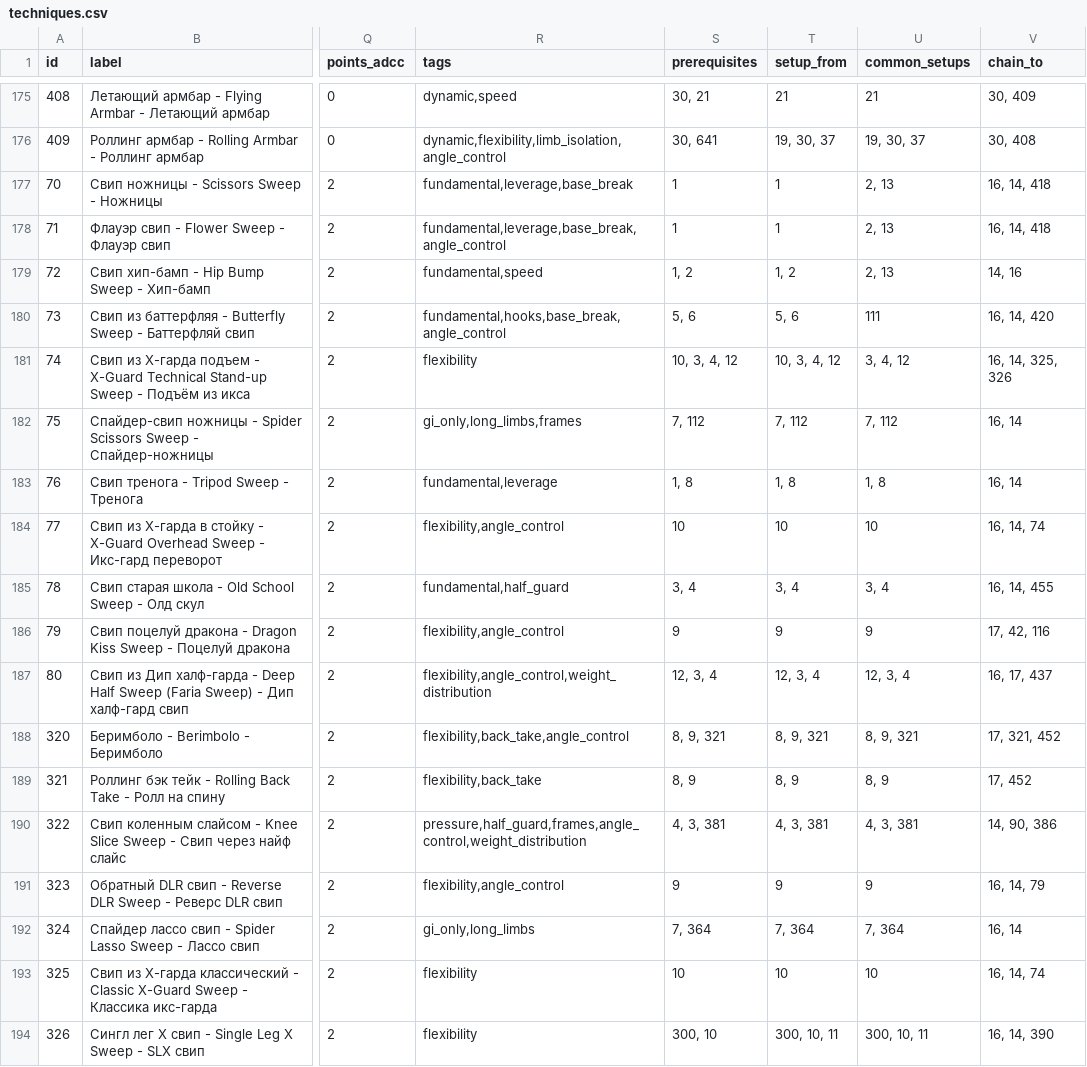
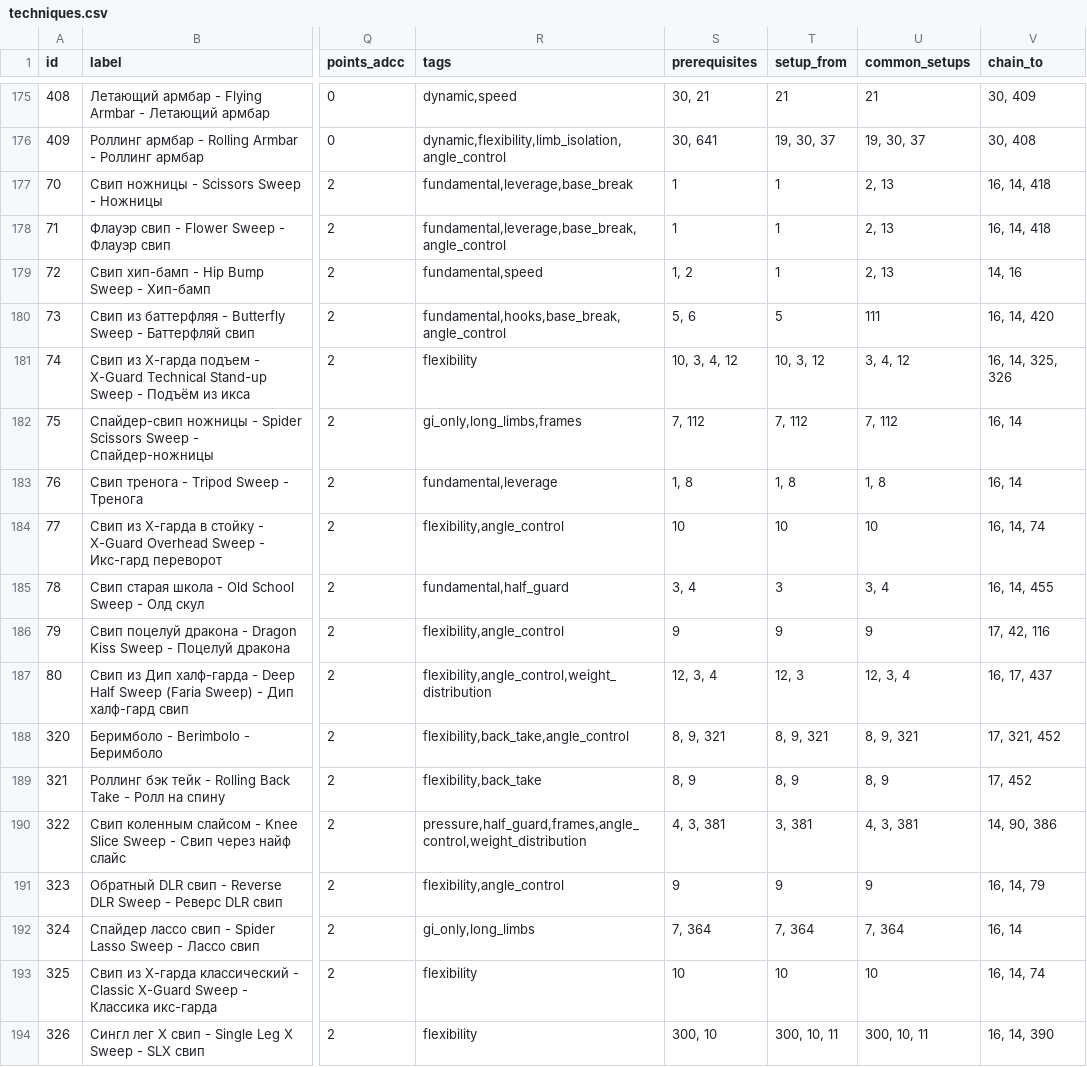
Before and after one commit to khrapovitskiyivan-lgtm/BJJ-Companion, a CSV file: data/techniques.csv, drawn as a sheet; only a part is shown, gaps mark what is left out; the diff covers the shown part only; the diff names each change by its address in the sheet, - before the commit and + after, or states it on an @@ line.

```diff
--- a/data/techniques.csv
+++ b/data/techniques.csv
-T179 (setup_from): 1, 2
+T179 (setup_from): 1
-T180 (setup_from): 5, 6
+T180 (setup_from): 5
-T181 (setup_from): 10, 3, 4, 12
+T181 (setup_from): 10, 3, 12
-T185 (setup_from): 3, 4
+T185 (setup_from): 3
-T187 (setup_from): 12, 3, 4
+T187 (setup_from): 12, 3
-T190 (setup_from): 4, 3, 381
+T190 (setup_from): 3, 381
```
Also changed, not shown: 52 edited cells elsewhere in this file, 2 other files.
